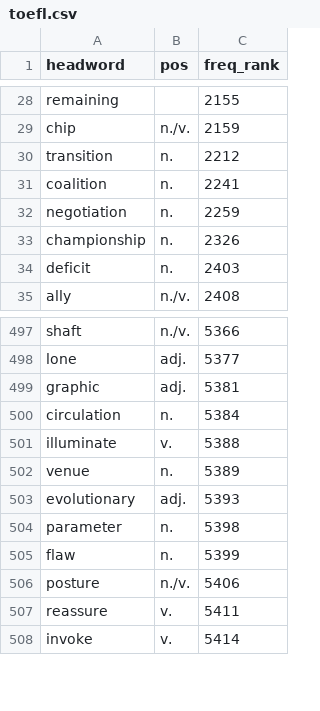
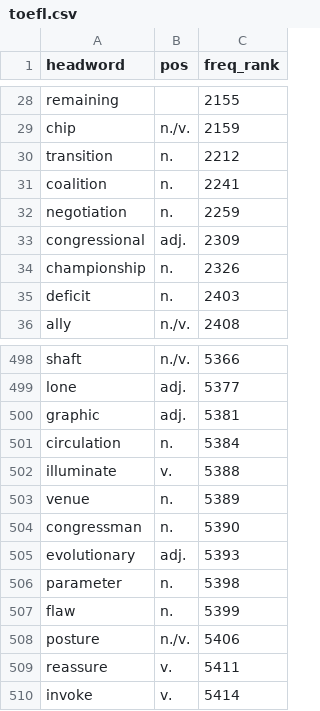
Before and after one commit to aaronliudream/learn-fluent-easy, a CSV file: scripts/vocab/data/toefl.csv, drawn as a sheet; only a part is shown, gaps mark what is left out.

Commit message:
fix(vocab): 只剔democrat回滚congressional/congressman+g1g7认派生形+congressional补插SQL

```diff
--- a/scripts/vocab/data/toefl.csv
+++ b/scripts/vocab/data/toefl.csv
@@ -32,2 +32,3 @@ coalition,n.,2241
 negotiation,n.,2259
+congressional,adj.,2309
 championship,n.,2326
@@ -502,2 +503,3 @@ illuminate,v.,5388
 venue,n.,5389
+congressman,n.,5390
 evolutionary,adj.,5393
```
Also changed, not shown: 10 other files.
